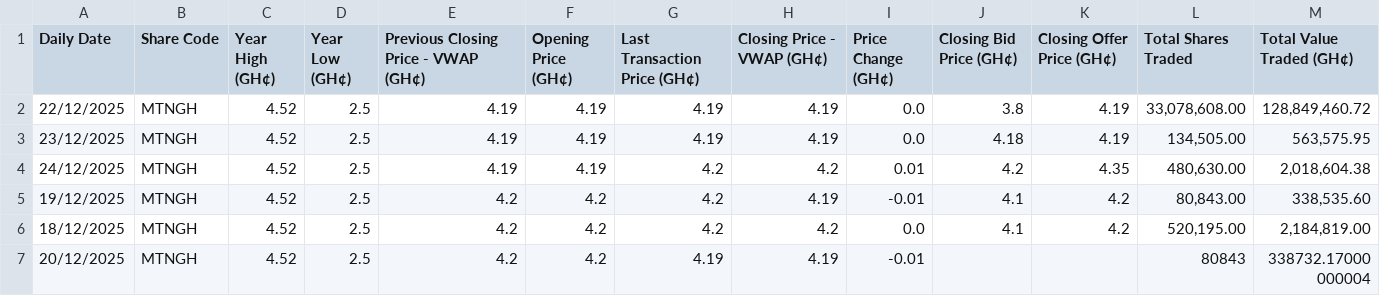
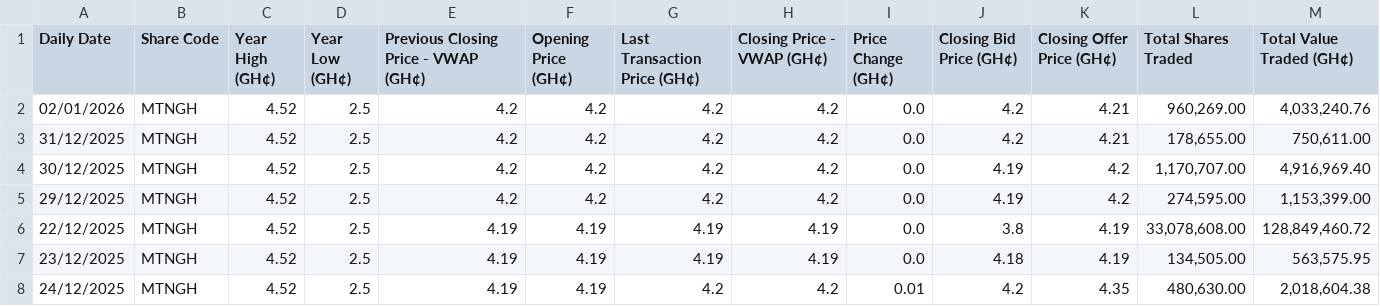
Before and after one commit to NanaMartinson/gse-market-watch, a CSV file: seeds/MTNGH.csv, drawn as a sheet; only a part is shown; the shorter side is filled out with more unchanged rows; the diff names each change by its address in the sheet, - before the commit and + after, or states it on an @@ line.

```diff
--- a/seeds/MTNGH.csv
+++ b/seeds/MTNGH.csv
+row 2: 02/01/2026 | MTNGH | 4.52 | 2.5 | 4.2 | 4.2 | 4.2 | 4.2 | 0.0 | 4.2 | 4.21 | 960,269.00 | 4,033,240.76
+row 3: 31/12/2025 | MTNGH | 4.52 | 2.5 | 4.2 | 4.2 | 4.2 | 4.2 | 0.0 | 4.2 | 4.21 | 178,655.00 | 750,611.00
+row 4: 30/12/2025 | MTNGH | 4.52 | 2.5 | 4.2 | 4.2 | 4.2 | 4.2 | 0.0 | 4.19 | 4.2 | 1,170,707.00 | 4,916,969.40
+row 5: 29/12/2025 | MTNGH | 4.52 | 2.5 | 4.2 | 4.2 | 4.2 | 4.2 | 0.0 | 4.19 | 4.2 | 274,595.00 | 1,153,399.00
```
Also changed, not shown: seeds/CAL.csv, seeds/GCB.csv, 35 other files.
